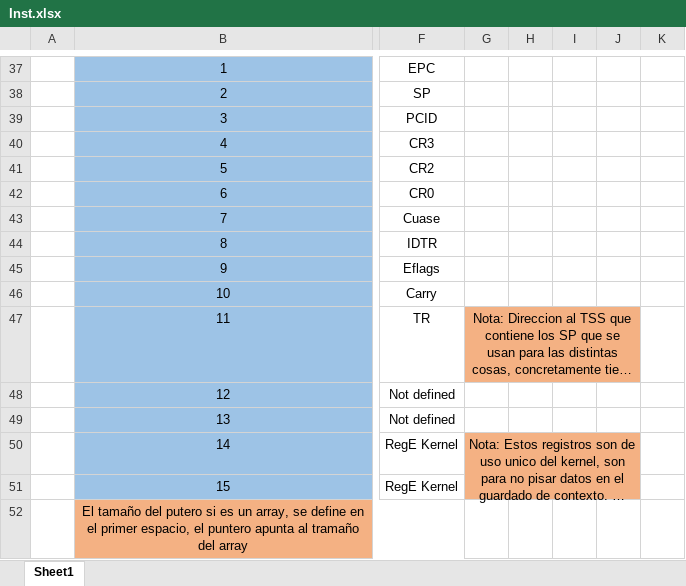
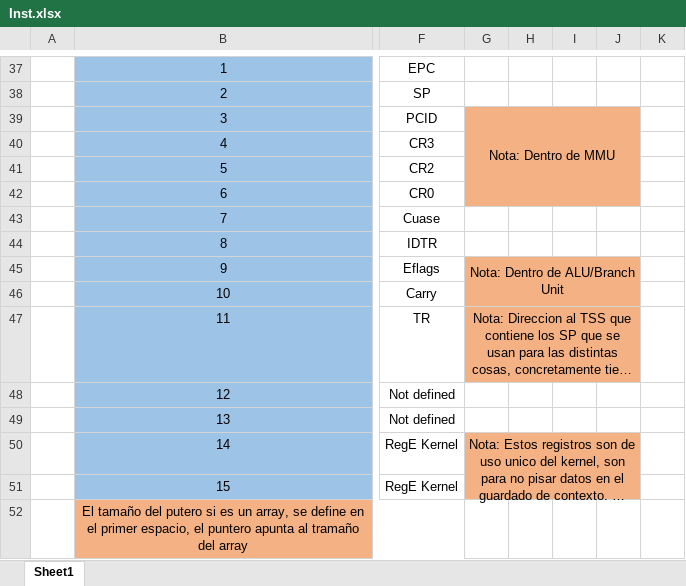
Before and after one commit to Licha-M/Procesador-32-bits, an Excel workbook: Inst.xlsx, sheet Sheet1, drawn as a sheet; only a part is shown, gaps mark what is left out; long unchanged cells end in …; values as stored, in another font and other column widths than the file's, no borders; the diff names each change by its address in the sheet, - before the commit and + after, or states it on an @@ line.

```diff
--- a/Inst.xlsx (sheet Sheet1)
+++ b/Inst.xlsx (sheet Sheet1)
-G39: (empty)
+G39: Nota: Dentro de MMU
-G39:J42 fill: none
+G39:J42 fill: #F4B183
+G39:J42 merged
-G45: (empty)
+G45: Nota: Dentro de ALU/Branch Unit
-G45:J46 fill: none
+G45:J46 fill: #F4B183
+G45:J46 merged
```
Also changed, not shown: 31 other files.
